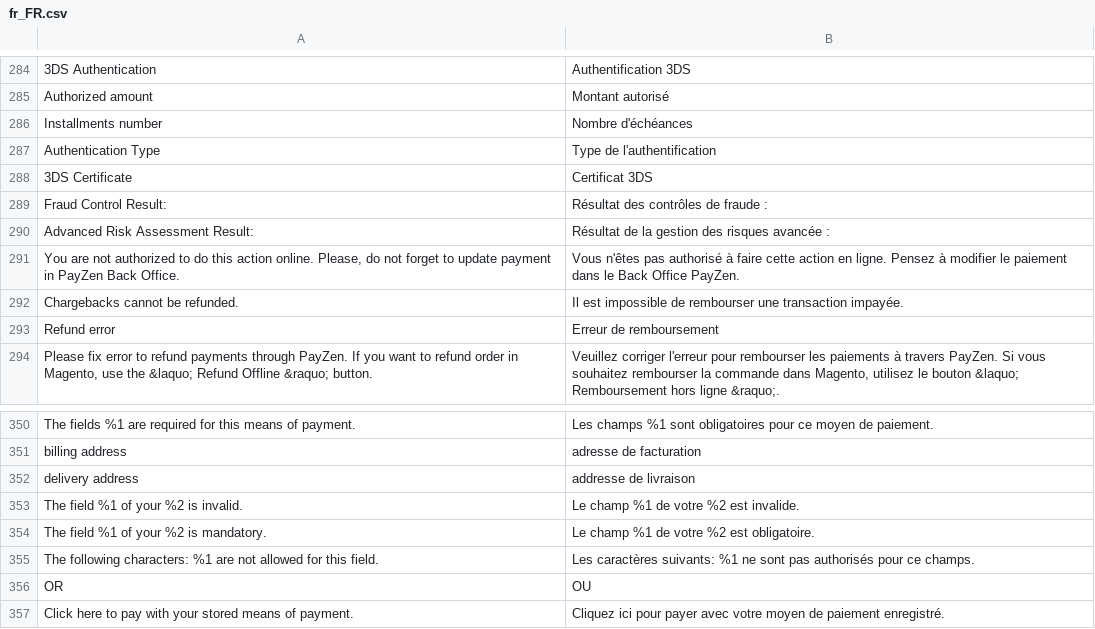
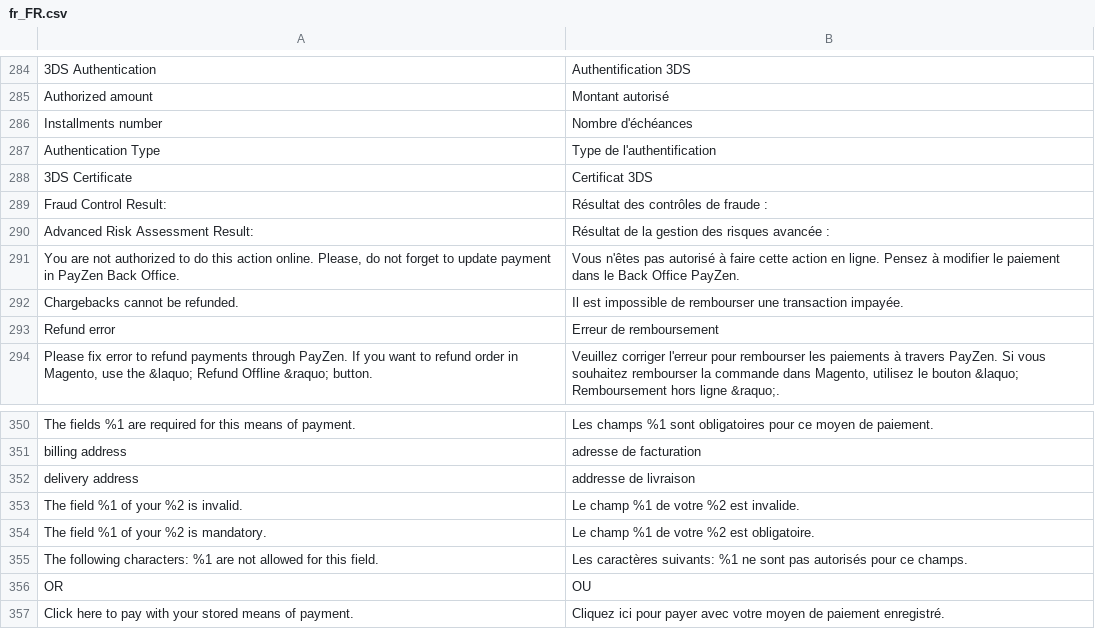
Before and after one commit to lyra/plugin-magento, a CSV file: i18n/fr_FR.csv, drawn as a sheet; only a part is shown, gaps mark what is left out.

```diff
--- a/i18n/fr_FR.csv
+++ b/i18n/fr_FR.csv
@@ -290,3 +290,3 @@
 "Advanced Risk Assessment Result:","Résultat de la gestion des risques avancée :"
-"You are not authorized to do this action online. Please, do not forget to update payment in PayZen Back Office.","Vous n'êtes pas authorisé à faire cette action en ligne. Pensez à modifier le paiement dans le Back Office PayZen."
+"You are not authorized to do this action online. Please, do not forget to update payment in PayZen Back Office.","Vous n'êtes pas autorisé à faire cette action en ligne. Pensez à modifier le paiement dans le Back Office PayZen."
 "Chargebacks cannot be refunded.","Il est impossible de rembourser une transaction impayée."
@@ -354,3 +354,3 @@
 "The field %1 of your %2 is mandatory.","Le champ %1 de votre %2 est obligatoire."
-"The following characters: %1 are not allowed for this field.","Les caractères suivants: %1 ne sont pas authorisés pour ce champs."
+"The following characters: %1 are not allowed for this field.","Les caractères suivants: %1 ne sont pas autorisés pour ce champs."
 "OR","OU"
```
Also changed, not shown: 7 other files.
